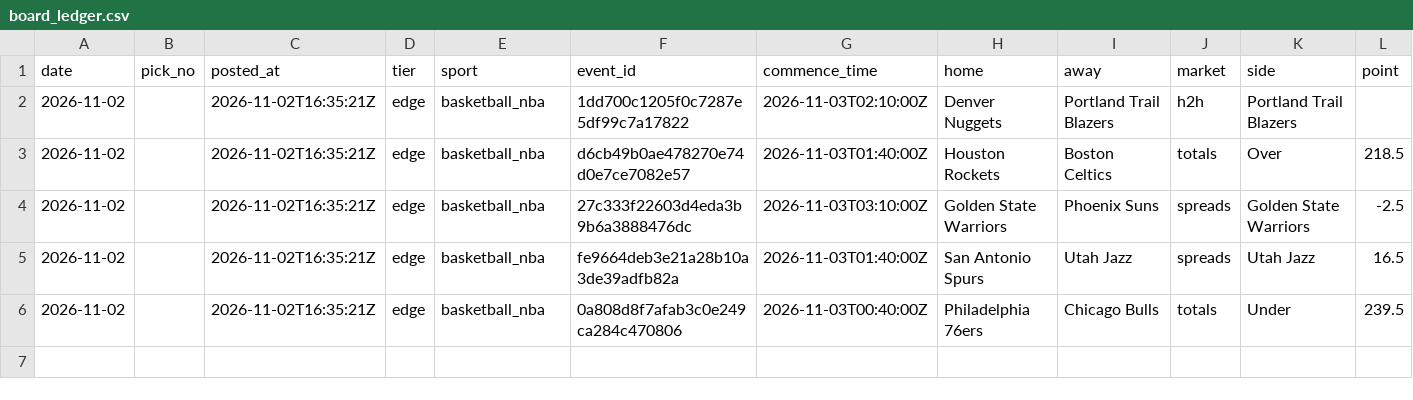
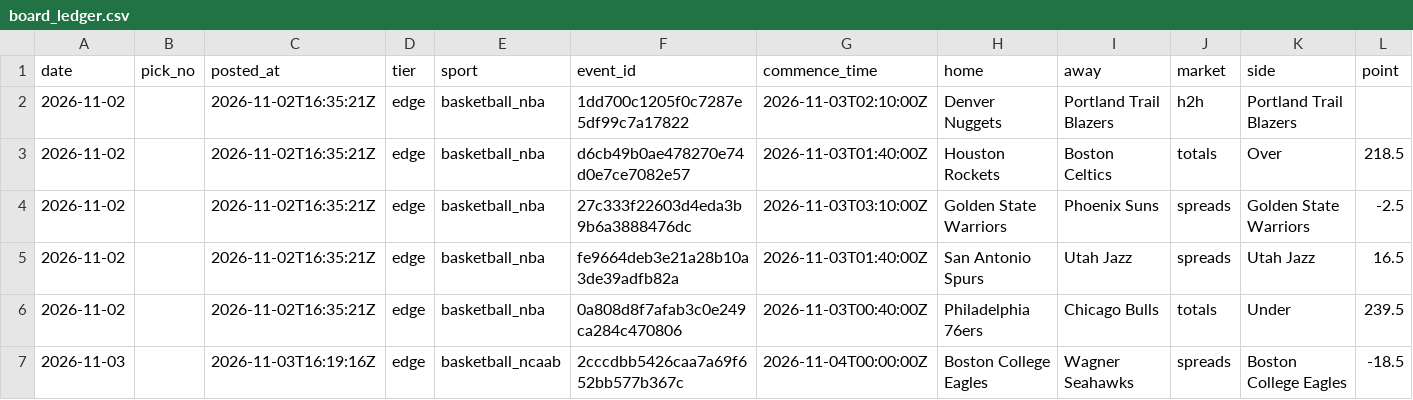
Before and after one commit to StampedPicks/stamped-picks, a CSV file: data/board_ledger.csv, drawn as a sheet; only a part is shown; rows hold the shown columns only; the diff names each change by its address in the sheet, - before the commit and + after, or states it on an @@ line.

Commit message:
ledger 2026-11-04T11:37Z

```diff
--- a/data/board_ledger.csv
+++ b/data/board_ledger.csv
+row 7: 2026-11-03 |  | 2026-11-03T16:19:16Z | edge | basketball_ncaab | 2cccdbb5426caa7a69f652bb577b367c | 2026-11-04T00:00:00Z | Boston College Eagles | Wagner Seahawks | spreads | Boston College Eagles | -18.5
```
Also changed, not shown: 2 other files.
